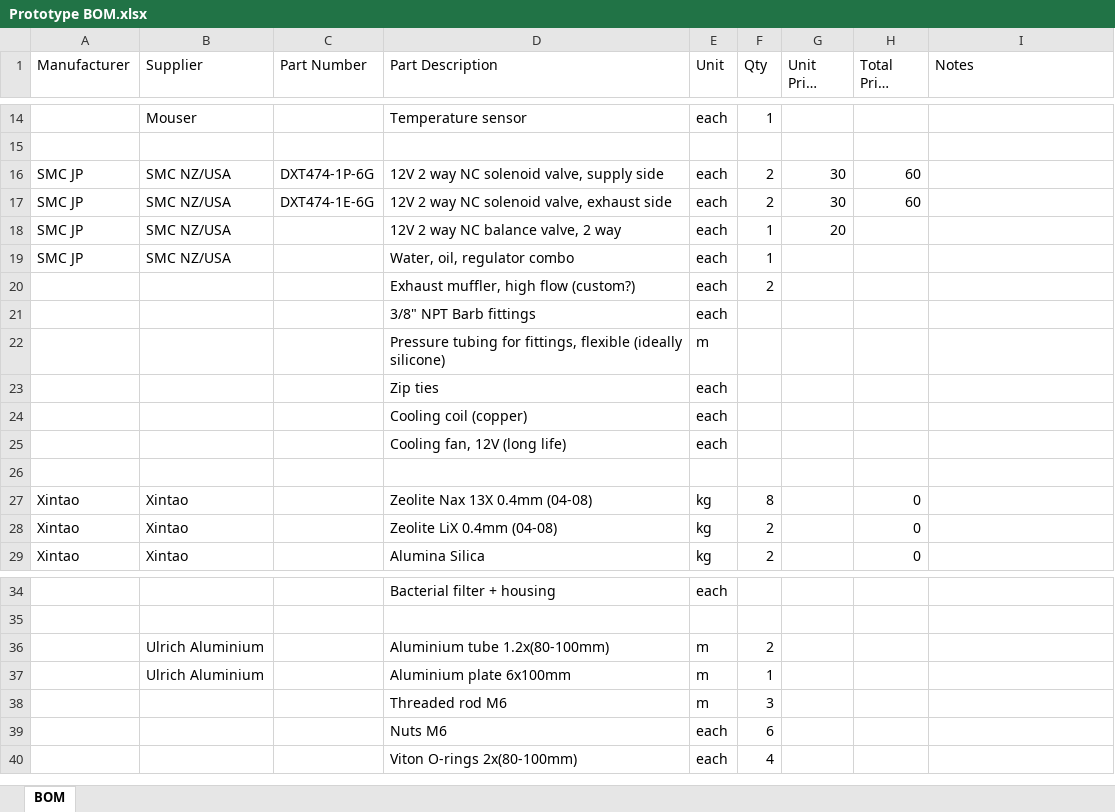
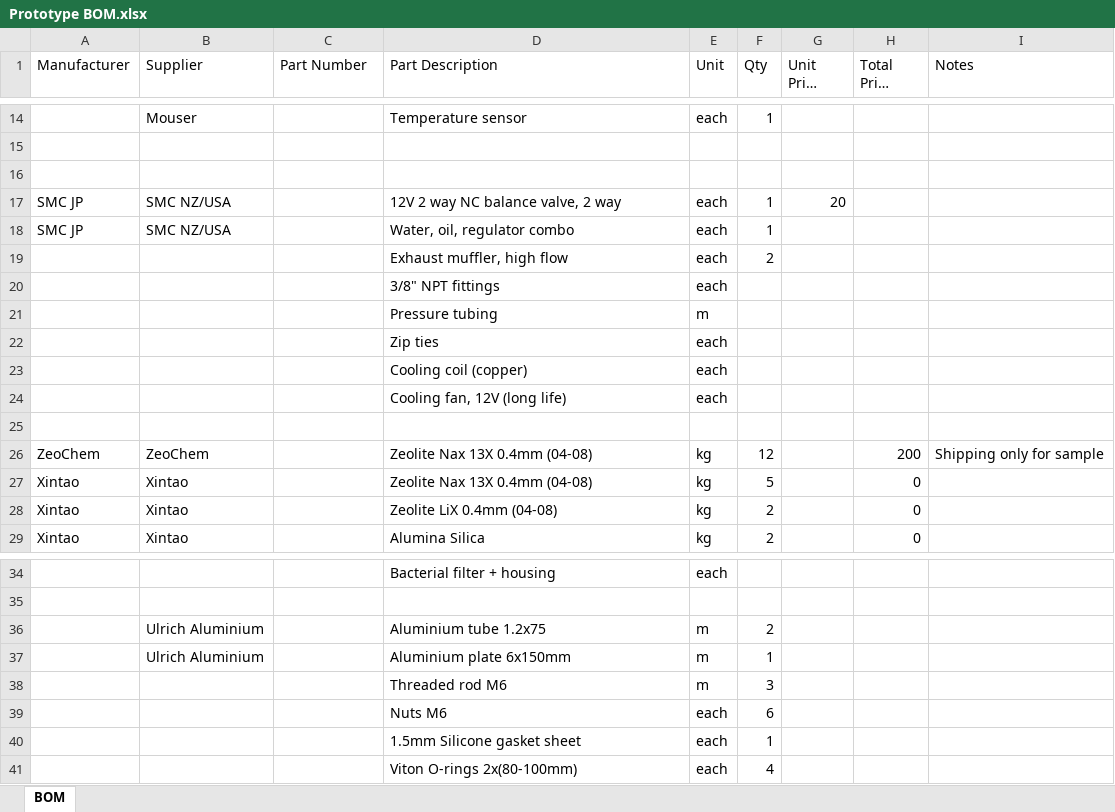
Before and after one commit to PubInv/Ox, an Excel workbook: Bill of Materials/Prototype BOM.xlsx, sheet BOM, drawn as a sheet; only a part is shown, gaps mark what is left out; long unchanged cells end in …; values as stored, in another font and other column widths than the file's, no borders; charts and pictures not drawn; removed rows and columns are numbered as before the commit, all else as after; the diff names each change by its address in the sheet, - before the commit and + after, or states it on an @@ line.

```diff
--- a/Bill of Materials/Prototype BOM.xlsx (sheet BOM)
+++ b/Bill of Materials/Prototype BOM.xlsx (sheet BOM)
-row 16: SMC JP | SMC NZ/USA | DXT474-1P-6G | 12V 2 way NC solenoid valve, supply side | each | 2 | 30 | 60
+row 16: (empty)
-row 17: SMC JP | SMC NZ/USA | DXT474-1E-6G | 12V 2 way NC solenoid valve, exhaust side | each | 2 | 30 | 60
-D19 (Part Description): Exhaust muffler, high flow (custom?)
+D19 (Part Description): Exhaust muffler, high flow
-D20 (Part Description): 3/8" NPT Barb fittings
+D20 (Part Description): 3/8" NPT fittings
-D21 (Part Description): Pressure tubing for fittings, flexible (ideally silicone)
+D21 (Part Description): Pressure tubing
+row 26: ZeoChem | ZeoChem |  | Zeolite Nax 13X 0.4mm (04-08) | kg | 12 |  | 200 | Shipping only for sample
-F27 (Qty): 8
+F27 (Qty): 5
-D36 (Part Description): Aluminium tube 1.2x(80-100mm)
+D36 (Part Description): Aluminium tube 1.2x75
-D37 (Part Description): Aluminium plate 6x100mm
+D37 (Part Description): Aluminium plate 6x150mm
+row 40:  |  |  | 1.5mm Silicone gasket sheet | each | 1
```
Also changed, not shown: charts or pictures, 1 other file.
